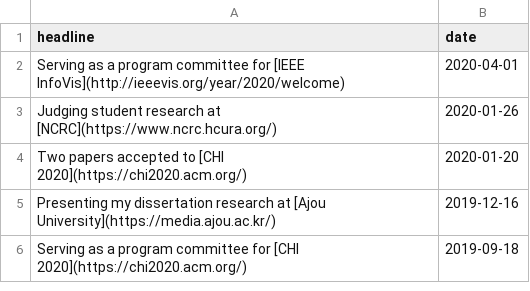
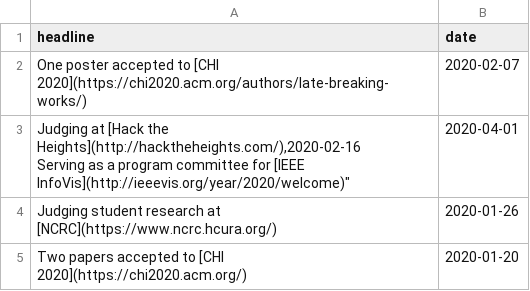
Before and after one commit to namwkim/namwkim.github.io, a CSV file: assets/files/news.csv, drawn as a sheet; only a part is shown; the shorter side is filled out with more unchanged rows.

Commit message:
Update news.csv

```diff
--- a/assets/files/news.csv
+++ b/assets/files/news.csv
@@ -1,3 +1,5 @@
 headline,date
-"Serving as a program committee for [IEEE InfoVis](http://ieeevis.org/year/2020/welcome)",2020-04-01
+"One poster accepted to [CHI 2020](https://chi2020.acm.org/authors/late-breaking-works/)",2020-02-07
+"Judging at [Hack the Heights](http://hacktheheights.com/),2020-02-16
+"Serving as a program committee for [IEEE InfoVis](http://ieeevis.org/year/2020/welcome)",2020-04-01
 "Judging student research at [NCRC](https://www.ncrc.hcura.org/)",2020-01-26
```
